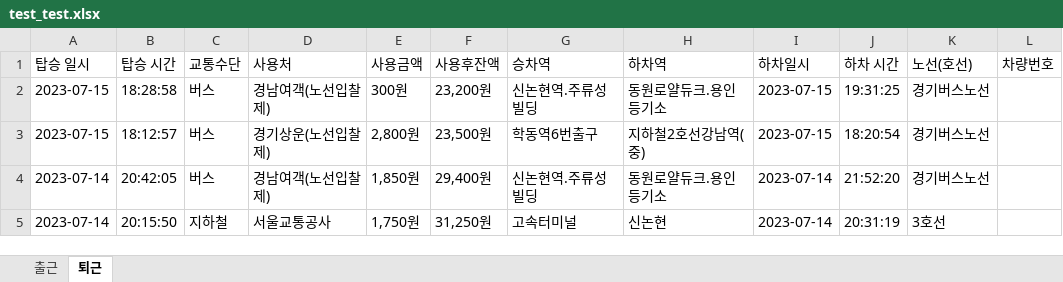
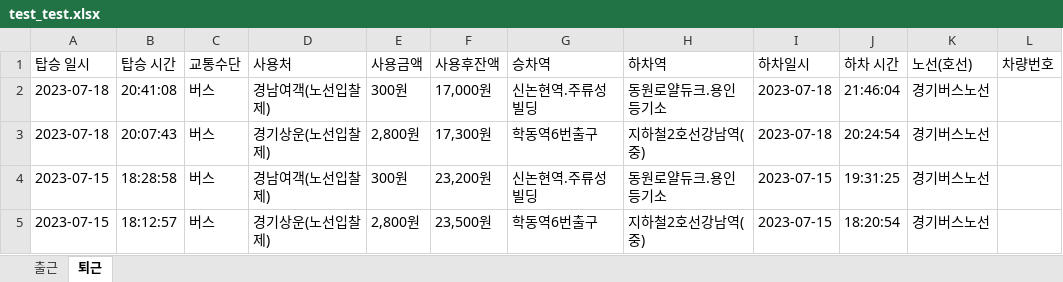
Before and after one commit to koreanbulbasaur/Project, an Excel workbook: one_project/test_test.xlsx, sheet 퇴근, drawn as a sheet; only a part is shown; the shorter side is filled out with more unchanged rows; values as stored, in another font and other column widths than the file's, no borders; the diff names each change by its address in the sheet, - before the commit and + after, or states it on an @@ line.

```diff
--- a/one_project/test_test.xlsx (sheet 퇴근)
+++ b/one_project/test_test.xlsx (sheet 퇴근)
+row 2: 2023-07-18 | 20:41:08 | 버스 | 경남여객(노선입찰제) | 300원 | 17,000원 | 신논현역.주류성빌딩 | 동원로얄듀크.용인등기소 | 2023-07-18 | 21:46:04 | 경기버스노선
+row 3: 2023-07-18 | 20:07:43 | 버스 | 경기상운(노선입찰제) | 2,800원 | 17,300원 | 학동역6번출구 | 지하철2호선강남역(중) | 2023-07-18 | 20:24:54 | 경기버스노선
```
Also changed, not shown: sheet 출근, 6 other files.
